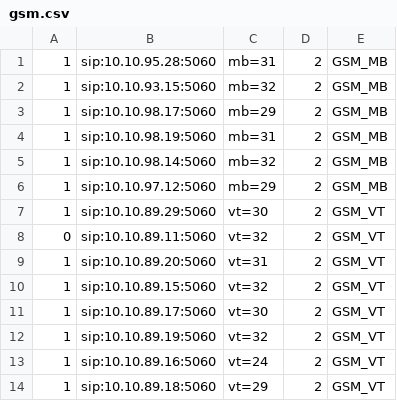
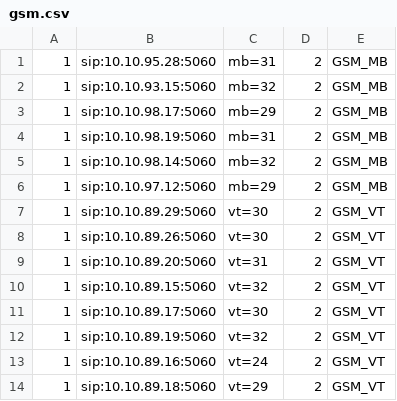
Before and after one commit to devops-itcs/CONFIG-CHANNEL-VPB-154-MAIN, a CSV file: gsm.csv, drawn as a sheet; only a part is shown.

Commit message:
Update gsm.csv

```diff
--- a/gsm.csv
+++ b/gsm.csv
@@ -7,3 +7,3 @@
 1,sip:10.10.89.29:5060,vt=30,2,GSM_VT
-0,sip:10.10.89.11:5060,vt=32,2,GSM_VT
+1,sip:10.10.89.26:5060,vt=30,2,GSM_VT
 1,sip:10.10.89.20:5060,vt=31,2,GSM_VT
```
